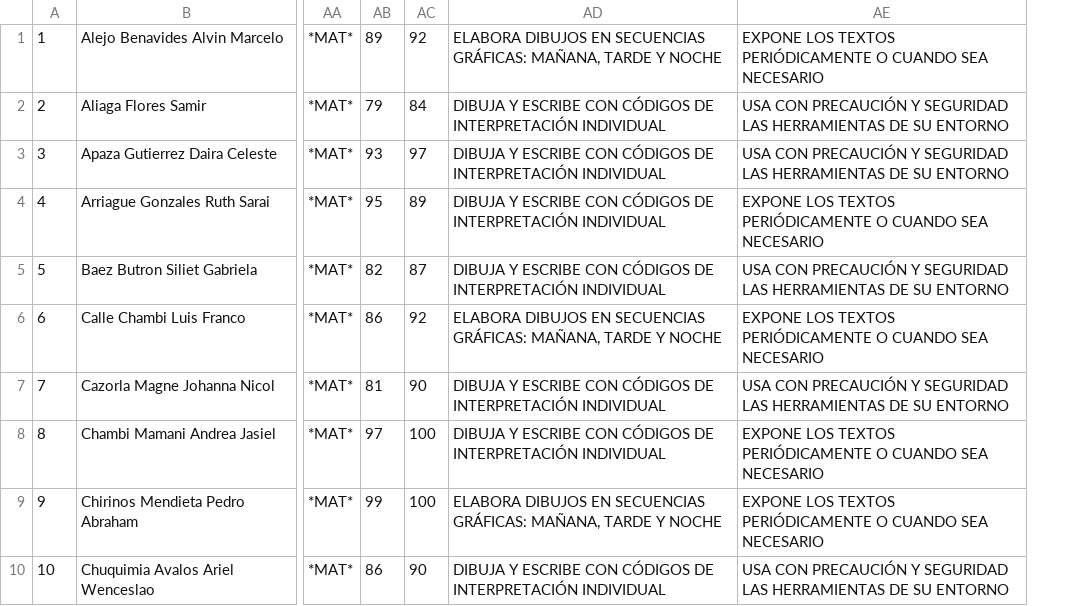
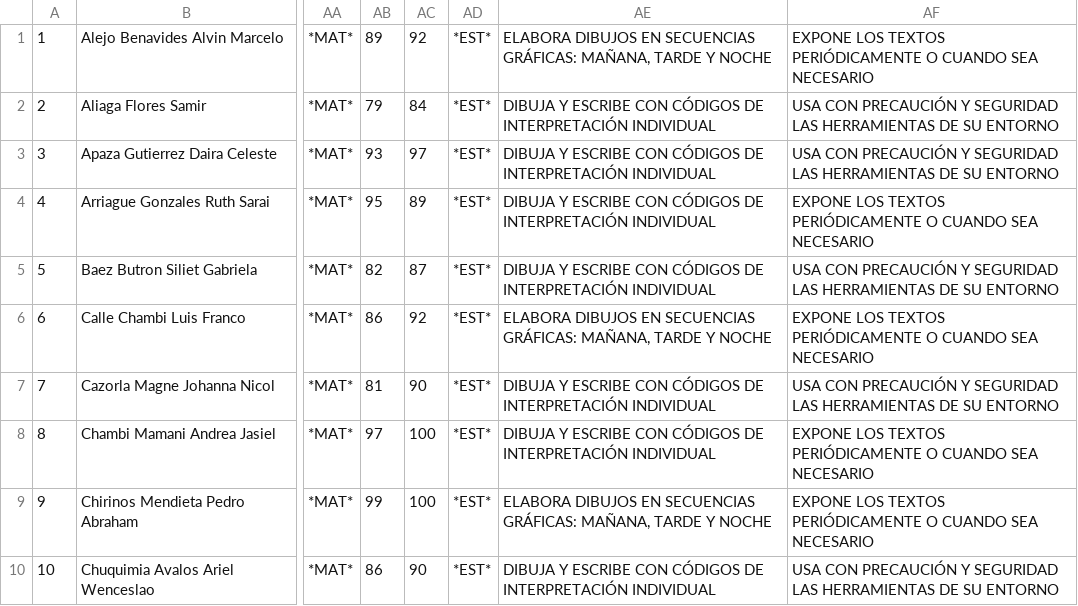
Before and after one commit to ronytic/colegio, a CSV file: seguridad/exportarcsvgeneralcualitativobimestre/reportecualitativo-2.csv, drawn as a sheet; only a part is shown, gaps mark what is left out; the diff names each change by its address in the sheet, - before the commit and + after, or states it on an @@ line.

```diff
--- a/seguridad/exportarcsvgeneralcualitativobimestre/reportecualitativo-2.csv
+++ b/seguridad/exportarcsvgeneralcualitativobimestre/reportecualitativo-2.csv
+column AD, rows 1-10: all *EST*
```
Also changed, not shown: seguridad/exportarcsvgeneralcualitativo/reportecualitativo-10.csv, seguridad/exportarcsvgeneralcualitativo/reportecualitativo-13.csv, 10 other files.
